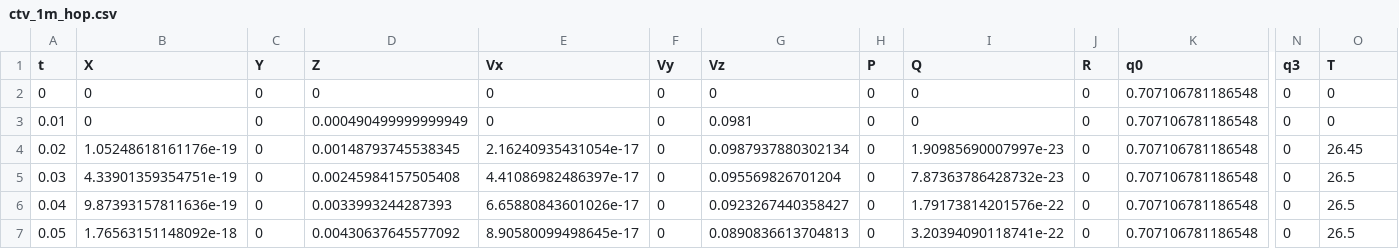
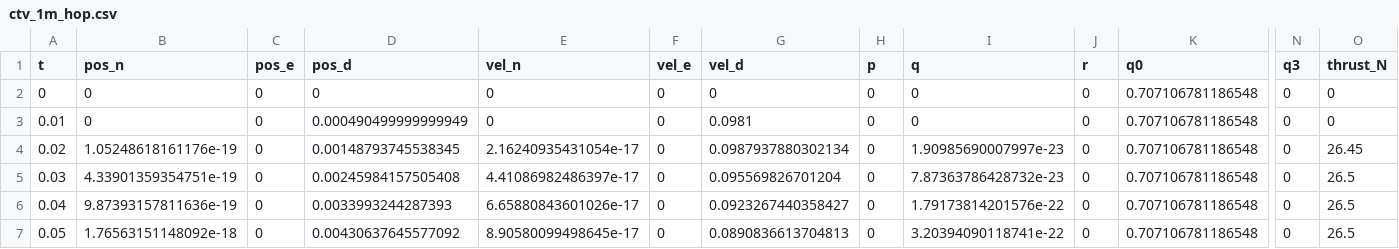
Before and after one commit to gt-space/hopper, a CSV file: sims/hopper_6dof_sizer/references/ctv/ctv_1m_hop.csv, drawn as a sheet; only a part is shown, gaps mark what is left out; the diff names each change by its address in the sheet, - before the commit and + after, or states it on an @@ line.

```diff
--- a/sims/hopper_6dof_sizer/references/ctv/ctv_1m_hop.csv
+++ b/sims/hopper_6dof_sizer/references/ctv/ctv_1m_hop.csv
-B1: X
+B1: pos_n
-C1: Y
+C1: pos_e
-D1: Z
+D1: pos_d
-E1: Vx
+E1: vel_n
-F1: Vy
+F1: vel_e
-G1: Vz
+G1: vel_d
-H1: P
+H1: p
-I1: Q
+I1: q
-J1: R
+J1: r
-O1: T
+O1: thrust_N
```
Also changed, not shown: sims/hopper_6dof_sizer/references/ctv/ctv_2m_hop.csv, sims/hopper_6dof_sizer/references/ctv/ctv_4m_hop.csv, 13 other files.
